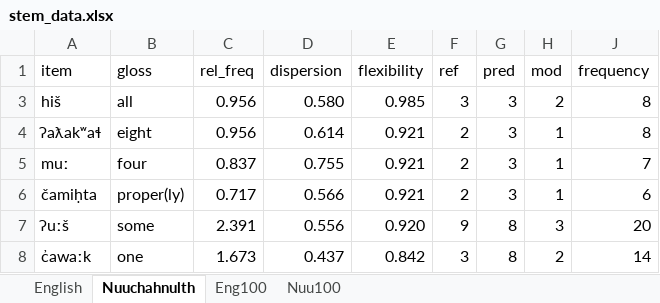
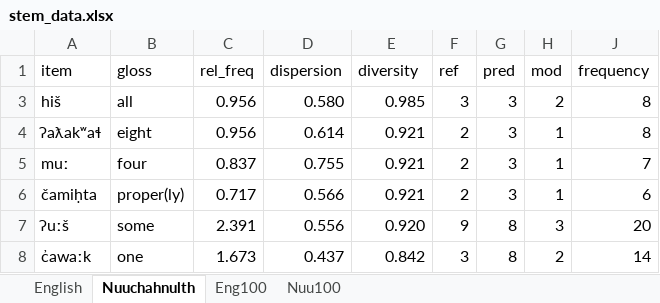
Before and after one commit to dwhieb/dissertation, an Excel workbook: stats/data/stem_data.xlsx, sheet Nuuchahnulth, drawn as a sheet; only a part is shown; values as stored, in another font and other column widths than the file's, no borders; the diff names each change by its address in the sheet, - before the commit and + after, or states it on an @@ line.

```diff
--- a/stats/data/stem_data.xlsx (sheet Nuuchahnulth)
+++ b/stats/data/stem_data.xlsx (sheet Nuuchahnulth)
-E1: flexibility
+E1: diversity
```
Also changed, not shown: stats/data/stem_data_simplified.xlsx, 6 other files.
